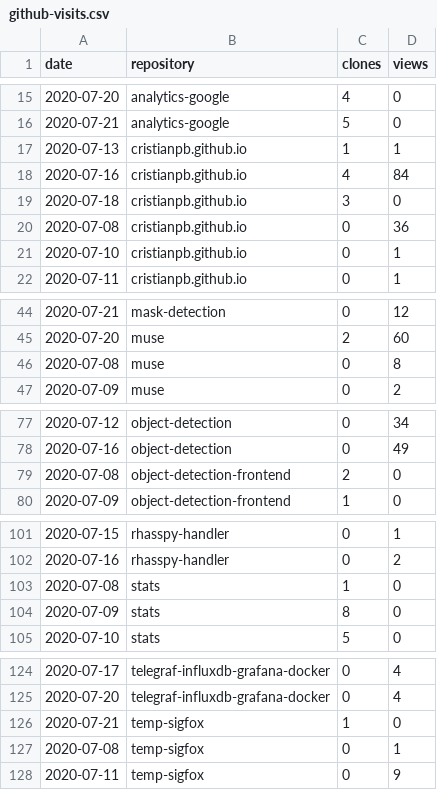
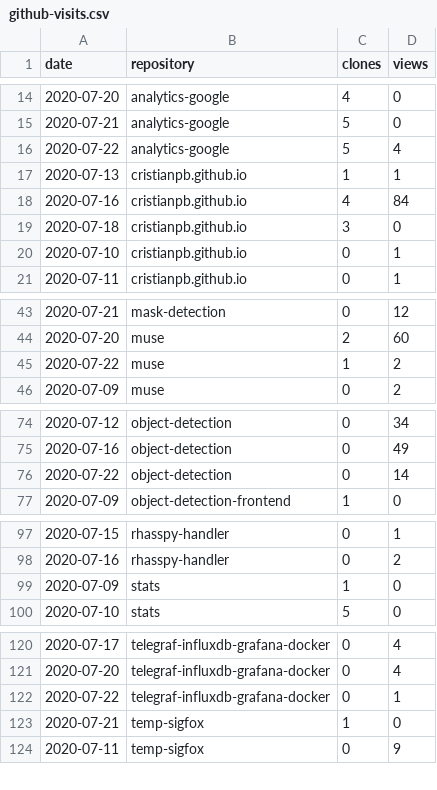
Before and after one commit to cristianpb/stats, a CSV file: github-visits.csv, drawn as a sheet; only a part is shown, gaps mark what is left out; the diff covers the shown part only.

```diff
--- a/github-visits.csv
+++ b/github-visits.csv
@@ -16,2 +15,3 @@ date,repository,clones,views
 2020-07-21,analytics-google,5,0
+2020-07-22,analytics-google,5,4
 2020-07-13,cristianpb.github.io,1,1
@@ -19,3 +19,2 @@ date,repository,clones,views
 2020-07-18,cristianpb.github.io,3,0
-2020-07-08,cristianpb.github.io,0,36
 2020-07-10,cristianpb.github.io,0,1
@@ -45,3 +44,3 @@ date,repository,clones,views
 2020-07-20,muse,2,60
-2020-07-08,muse,0,8
+2020-07-22,muse,1,2
 2020-07-09,muse,0,2
@@ -78,3 +75,3 @@ date,repository,clones,views
 2020-07-16,object-detection,0,49
-2020-07-08,object-detection-frontend,2,0
+2020-07-22,object-detection,0,14
 2020-07-09,object-detection-frontend,1,0
@@ -102,4 +98,3 @@ date,repository,clones,views
 2020-07-16,rhasspy-handler,0,2
-2020-07-08,stats,1,0
-2020-07-09,stats,8,0
+2020-07-09,stats,1,0
 2020-07-10,stats,5,0
@@ -125,4 +121,4 @@ date,repository,clones,views
 2020-07-20,telegraf-influxdb-grafana-docker,0,4
+2020-07-22,telegraf-influxdb-grafana-docker,0,1
 2020-07-21,temp-sigfox,1,0
-2020-07-08,temp-sigfox,0,1
 2020-07-11,temp-sigfox,0,9
```
Also changed, not shown: 2 added rows and 6 removed rows elsewhere in this file, github-repositories.csv.
